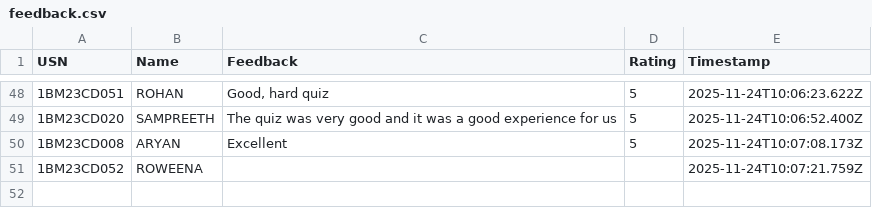
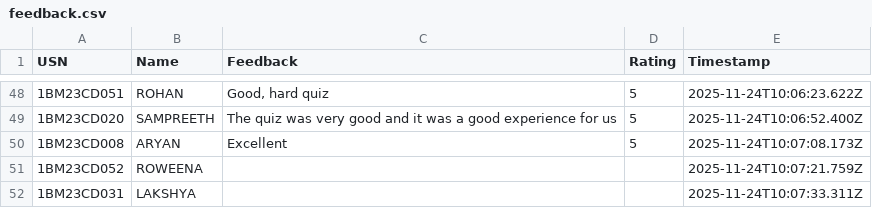
Before and after one commit to Kalyancds/time-series-quiz, a CSV file: feedback.csv, drawn as a sheet; only a part is shown, gaps mark what is left out.

Commit message:
Append to feedback.csv

```diff
--- a/feedback.csv
+++ b/feedback.csv
@@ -51 +51,2 @@ USN,Name,Feedback,Rating,Timestamp
 1BM23CD052,ROWEENA,,,2025-11-24T10:07:21.759Z
+1BM23CD031,LAKSHYA,,,2025-11-24T10:07:33.311Z
```
